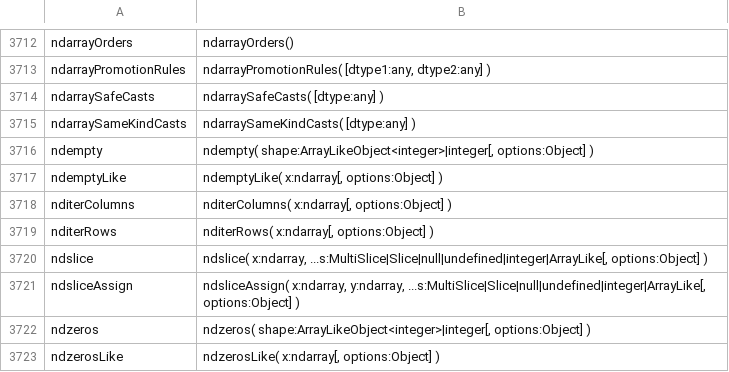
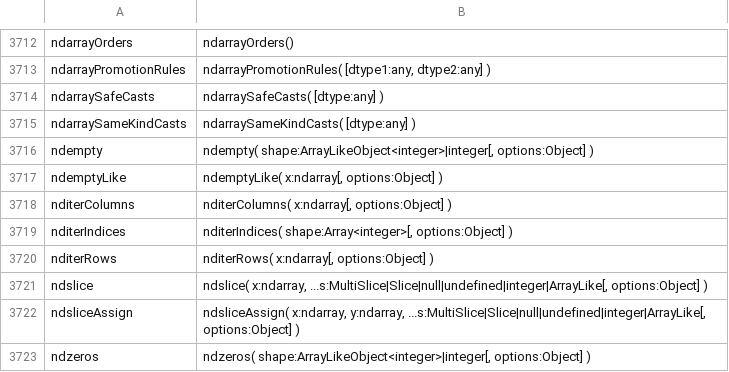
Before and after one commit to stdlib-js/repl, a CSV file: typed-signature/data/data.csv, drawn as a sheet; only a part is shown, gaps mark what is left out; the shorter side is filled out with more unchanged rows; the diff names each change by its address in the sheet, - before the commit and + after, or states it on an @@ line.

```diff
--- a/typed-signature/data/data.csv
+++ b/typed-signature/data/data.csv
+row 3719: nditerIndices | nditerIndices( shape:Array<integer>[, options:Object] )
```
Also changed, not shown: info/data/data.csv, signature/data/data.csv, 7 other files.
